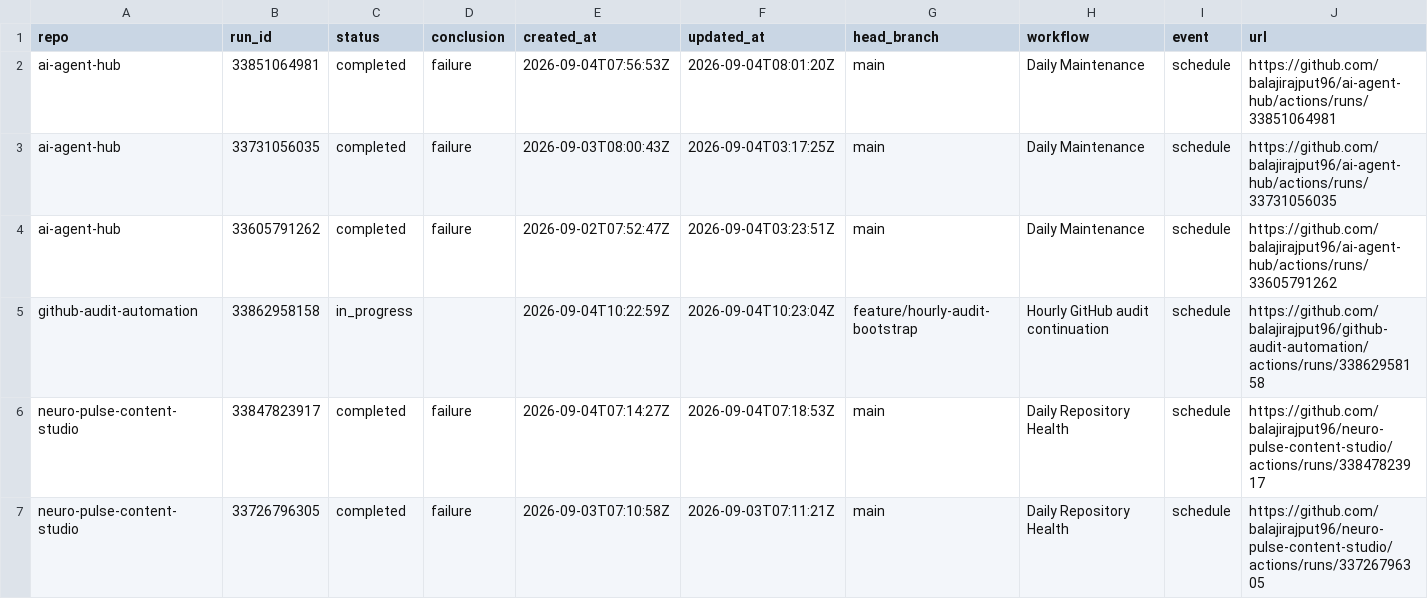
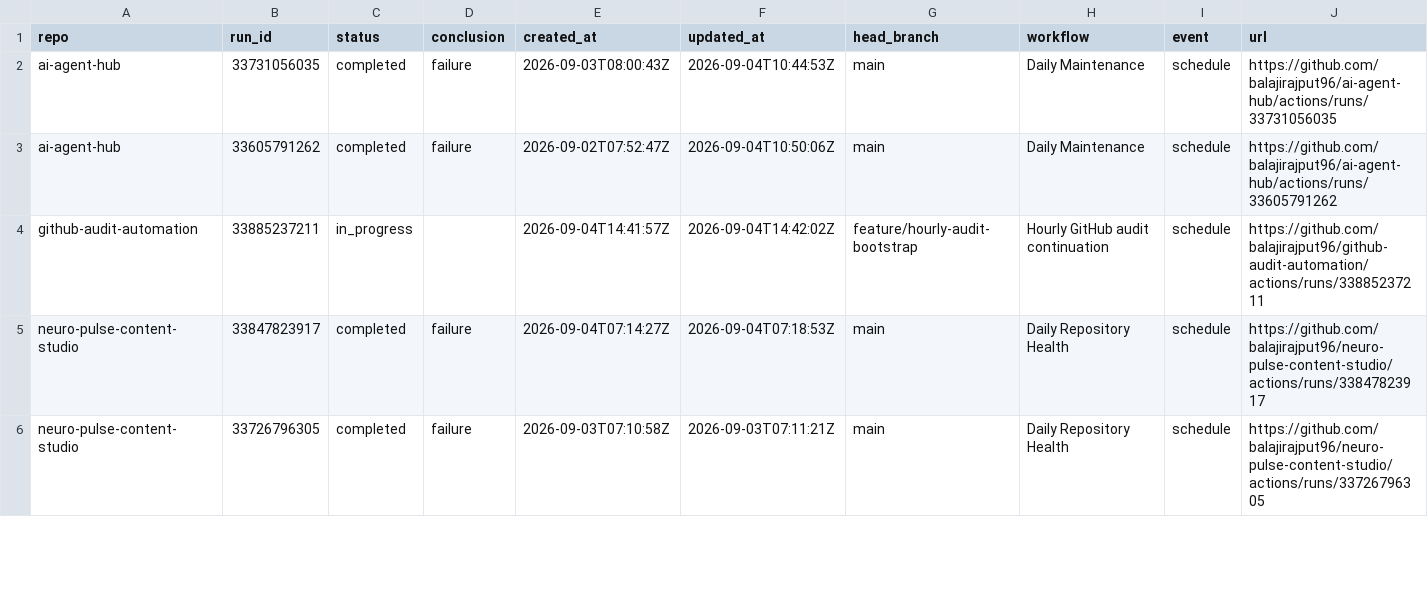
Before and after one commit to balajirajput96/github-audit-automation, a TSV file: artifacts/recent-failures.tsv, drawn as a sheet; only a part is shown.

```diff
--- a/artifacts/recent-failures.tsv
+++ b/artifacts/recent-failures.tsv
@@ -1,6 +1,5 @@
 repo	run_id	status	conclusion	created_at	updated_at	head_branch	workflow	event	url
-ai-agent-hub	33851064981	completed	failure	2026-09-04T07:56:53Z	2026-09-04T08:01:20Z	main	Daily Maintenance	schedule	https://github.com/balajirajput96/ai-agent-hub/actions/runs/33851064981
-ai-agent-hub	33731056035	completed	failure	2026-09-03T08:00:43Z	2026-09-04T03:17:25Z	main	Daily Maintenance	schedule	https://github.com/balajirajput96/ai-agent-hub/actions/runs/33731056035
-ai-agent-hub	33605791262	completed	failure	2026-09-02T07:52:47Z	2026-09-04T03:23:51Z	main	Daily Maintenance	schedule	https://github.com/balajirajput96/ai-agent-hub/actions/runs/33605791262
-github-audit-automation	33862958158	in_progress		2026-09-04T10:22:59Z	2026-09-04T10:23:04Z	feature/hourly-audit-bootstrap	Hourly GitHub audit continuation	schedule	https://github.com/balajirajput96/github-audit-automation/actions/runs/33862958158
+ai-agent-hub	33731056035	completed	failure	2026-09-03T08:00:43Z	2026-09-04T10:44:53Z	main	Daily Maintenance	schedule	https://github.com/balajirajput96/ai-agent-hub/actions/runs/33731056035
+ai-agent-hub	33605791262	completed	failure	2026-09-02T07:52:47Z	2026-09-04T10:50:06Z	main	Daily Maintenance	schedule	https://github.com/balajirajput96/ai-agent-hub/actions/runs/33605791262
+github-audit-automation	33885237211	in_progress		2026-09-04T14:41:57Z	2026-09-04T14:42:02Z	feature/hourly-audit-bootstrap	Hourly GitHub audit continuation	schedule	https://github.com/balajirajput96/github-audit-automation/actions/runs/33885237211
 neuro-pulse-content-studio	33847823917	completed	failure	2026-09-04T07:14:27Z	2026-09-04T07:18:53Z	main	Daily Repository Health	schedule	https://github.com/balajirajput96/neuro-pulse-content-studio/actions/runs/33847823917
```
Also changed, not shown: artifacts/recent-runs.tsv, artifacts/repos.tsv, 3 other files.
